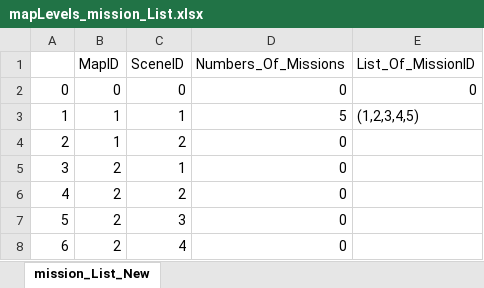
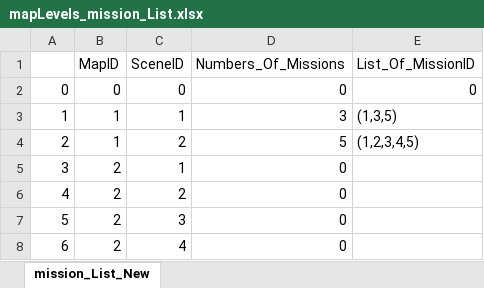
Before and after one commit to JecManabuNishimura/19CUHukuokaGameB, an Excel workbook: Game/Content/Files/mapLevels_mission_List.xlsx, sheet mission_List_New, drawn as a sheet; values as stored, in another font and other column widths than the file's, no borders; the diff names each change by its address in the sheet, - before the commit and + after, or states it on an @@ line.

```diff
--- a/Game/Content/Files/mapLevels_mission_List.xlsx (sheet mission_List_New)
+++ b/Game/Content/Files/mapLevels_mission_List.xlsx (sheet mission_List_New)
-D3 (Numbers_Of_Missions): 5
+D3 (Numbers_Of_Missions): 3
-E3 (List_Of_MissionID): (1,2,3,4,5)
+E3 (List_Of_MissionID): (1,3,5)
-D4 (Numbers_Of_Missions): 0
+D4 (Numbers_Of_Missions): 5
-E4 (List_Of_MissionID): (empty)
+E4 (List_Of_MissionID): (1,2,3,4,5)
```
Also changed, not shown: Game/Content/Files/mission_List_New.xlsx, 9 other files.
